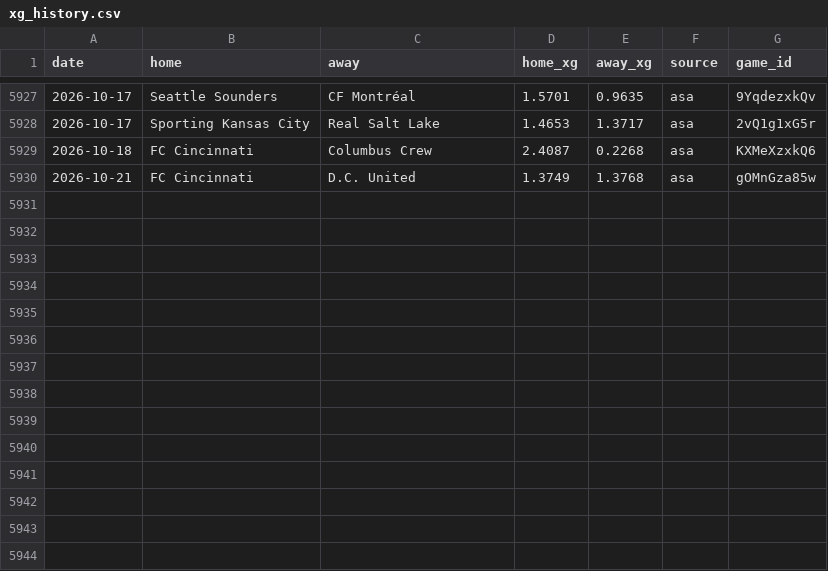
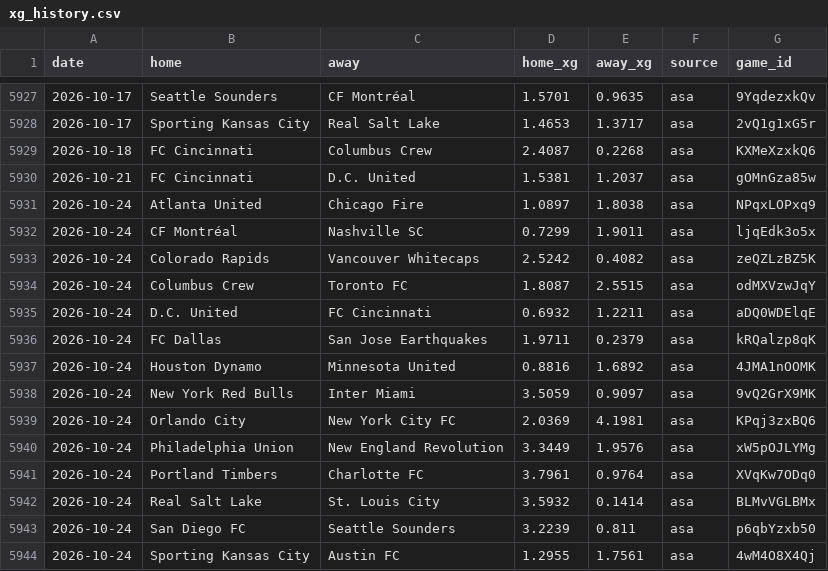
Before and after one commit to TheBallr/MLS-FUTURES, a CSV file: data/ratings/xg_history.csv, drawn as a sheet; only a part is shown, gaps mark what is left out.

```diff
--- a/data/ratings/xg_history.csv
+++ b/data/ratings/xg_history.csv
@@ -5929,2 +5929,16 @@ date,home,away,home_xg,away_xg,source,game_id
 2026-10-18,FC Cincinnati,Columbus Crew,2.4087,0.2268,asa,KXMeXzxkQ6
-2026-10-21,FC Cincinnati,D.C. United,1.3749,1.3768,asa,gOMnGza85w
+2026-10-21,FC Cincinnati,D.C. United,1.5381,1.2037,asa,gOMnGza85w
+2026-10-24,Atlanta United,Chicago Fire,1.0897,1.8038,asa,NPqxLOPxq9
+2026-10-24,CF Montréal,Nashville SC,0.7299,1.9011,asa,ljqEdk3o5x
+2026-10-24,Colorado Rapids,Vancouver Whitecaps,2.5242,0.4082,asa,zeQZLzBZ5K
+2026-10-24,Columbus Crew,Toronto FC,1.8087,2.5515,asa,odMXVzwJqY
+2026-10-24,D.C. United,FC Cincinnati,0.6932,1.2211,asa,aDQ0WDElqE
+2026-10-24,FC Dallas,San Jose Earthquakes,1.9711,0.2379,asa,kRQalzp8qK
+2026-10-24,Houston Dynamo,Minnesota United,0.8816,1.6892,asa,4JMA1nOOMK
+2026-10-24,New York Red Bulls,Inter Miami,3.5059,0.9097,asa,9vQ2GrX9MK
+2026-10-24,Orlando City,New York City FC,2.0369,4.1981,asa,KPqj3zxBQ6
+2026-10-24,Philadelphia Union,New England Revolution,3.3449,1.9576,asa,xW5pOJLYMg
+2026-10-24,Portland Timbers,Charlotte FC,3.7961,0.9764,asa,XVqKw7ODq0
+2026-10-24,Real Salt Lake,St. Louis City,3.5932,0.1414,asa,BLMvVGLBMx
+2026-10-24,San Diego FC,Seattle Sounders,3.2239,0.811,asa,p6qbYzxb50
+2026-10-24,Sporting Kansas City,Austin FC,1.2955,1.7561,asa,4wM4O8X4Qj
```
Also changed, not shown: data/market/clv_log.csv, data/market/current_round_odds.csv, 36 other files.
